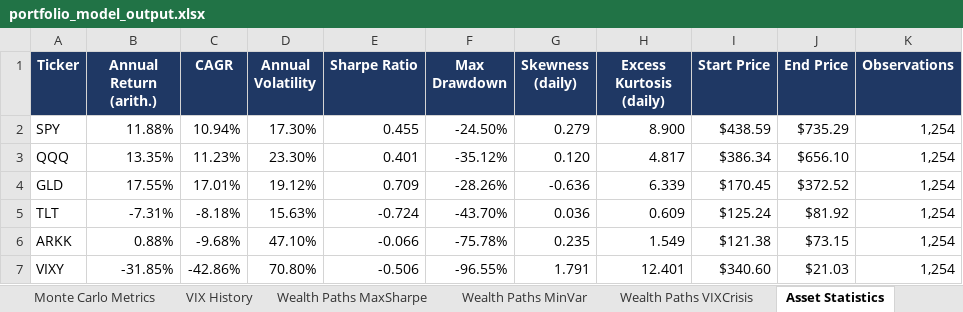
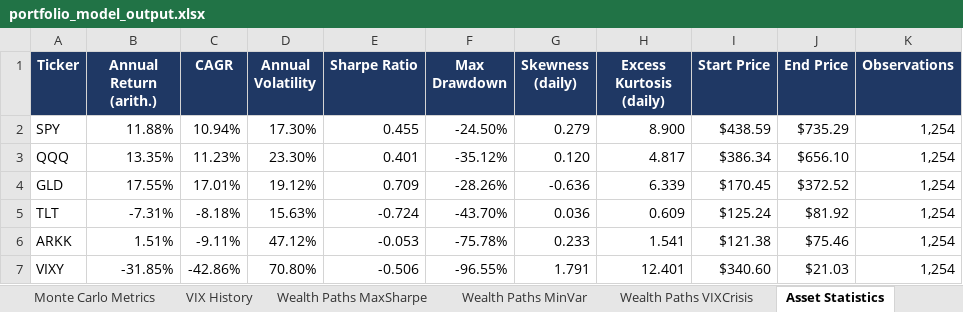
Before and after one commit to caseanalytica-gif/case-analytica-website, an Excel workbook: portfolio-model/portfolio_model_output.xlsx, sheet Asset Statistics, drawn as a sheet; values as stored, in another font and other column widths than the file's, no borders; the diff names each change by its address in the sheet, - before the commit and + after, or states it on an @@ line.

```diff
--- a/portfolio-model/portfolio_model_output.xlsx (sheet Asset Statistics)
+++ b/portfolio-model/portfolio_model_output.xlsx (sheet Asset Statistics)
-B6 (Annual Return (arith.)): 0.88%
+B6 (Annual Return (arith.)): 1.51%
-C6 (CAGR): -9.68%
+C6 (CAGR): -9.11%
-D6 (Annual Volatility): 47.10%
+D6 (Annual Volatility): 47.12%
-E6 (Sharpe Ratio): -0.066
+E6 (Sharpe Ratio): -0.053
-G6 (Skewness (daily)): 0.235
+G6 (Skewness (daily)): 0.233
-H6 (Excess Kurtosis (daily)): 1.549
+H6 (Excess Kurtosis (daily)): 1.541
-J6 (End Price): $73.15
+J6 (End Price): $75.46
```
Also changed, not shown: sheet Trade Alerts, sheet Regime Monte Carlo, sheet Wealth Paths MinVar, sheet Wealth Paths VIXCrisis, sheet Wealth Paths MaxSharpe, sheet Monte Carlo Metrics, 11 more sheets, 4 other files.
